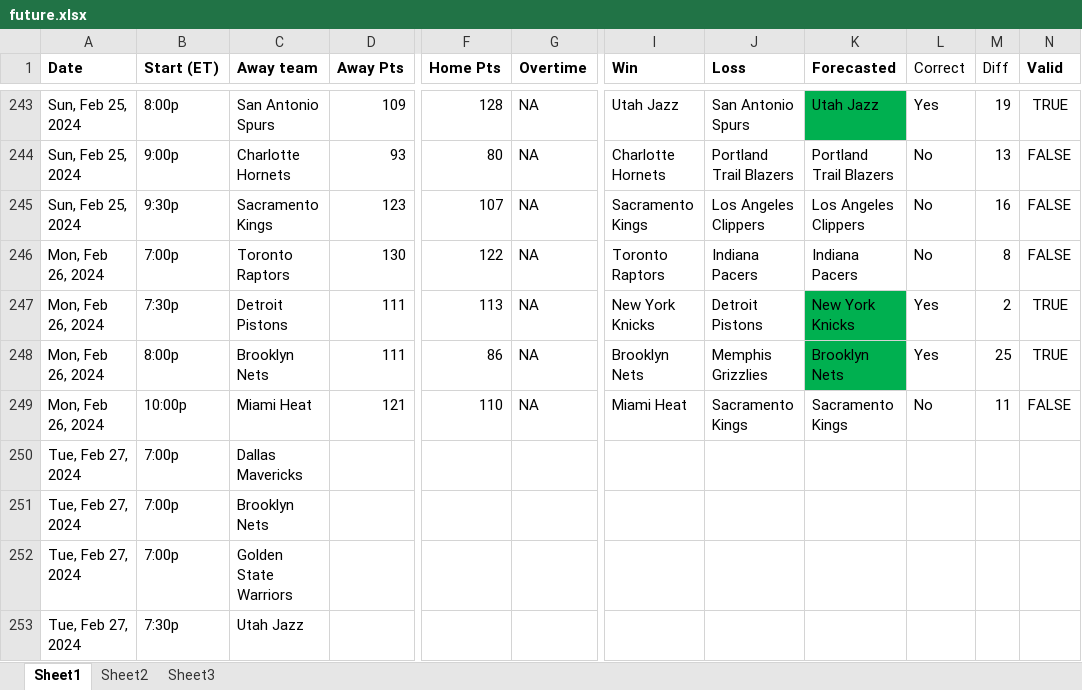
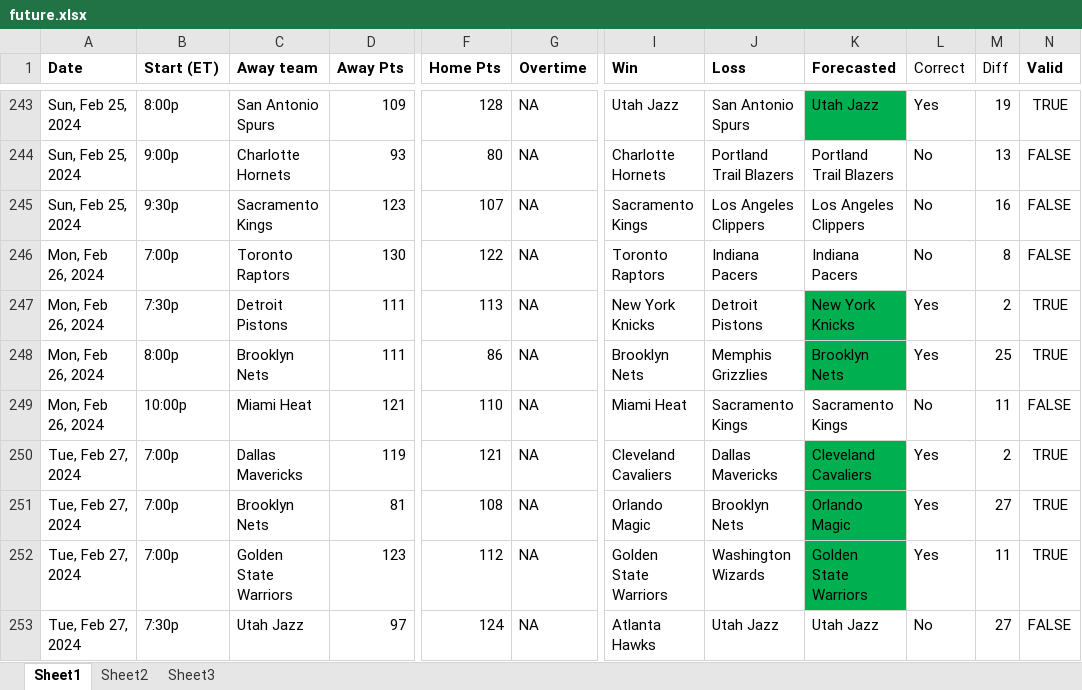
Before and after one commit to ballgorithm/NBA_Projections, an Excel workbook: future.xlsx, sheet Sheet1, drawn as a sheet; only a part is shown, gaps mark what is left out; values as stored, in another font and other column widths than the file's, no borders; the diff covers the shown part only; the diff names each change by its address in the sheet, - before the commit and + after, or states it on an @@ line.

Commit message:
modified:   NBA2324.xlsx modified:   espn_comparison.ipynb modified:   espn_comparison.xlsx modified:   future.xlsx modified:   nba_v1.1.ipynb

```diff
--- a/future.xlsx (sheet Sheet1)
+++ b/future.xlsx (sheet Sheet1)
-D250 (Away Pts): (empty)
+D250 (Away Pts): 119
-F250 (Home Pts): (empty)
+F250 (Home Pts): 121
-G250:G253 (Overtime): (empty)
+G250:G253 (Overtime): NA
-I250 (Win): (empty)
+I250 (Win): Cleveland Cavaliers
-J250 (Loss): (empty)
+J250 (Loss): Dallas Mavericks
-K250 (Forecasted): (empty)
+K250 (Forecasted): Cleveland Cavaliers
-K250:K252 fill: none
+K250:K252 fill: #00B050
-L250:L252 (Correct): (empty)
+L250:L252 (Correct): Yes
-M250 (Diff): (empty)
+M250 (Diff): 2
-N250:N252 (Valid): (empty)
+N250:N252 (Valid): TRUE
-D251 (Away Pts): (empty)
+D251 (Away Pts): 81
-F251 (Home Pts): (empty)
+F251 (Home Pts): 108
-I251 (Win): (empty)
+I251 (Win): Orlando Magic
-J251 (Loss): (empty)
+J251 (Loss): Brooklyn Nets
-K251 (Forecasted): (empty)
+K251 (Forecasted): Orlando Magic
-M251 (Diff): (empty)
+M251 (Diff): 27
-D252 (Away Pts): (empty)
+D252 (Away Pts): 123
-F252 (Home Pts): (empty)
+F252 (Home Pts): 112
-I252 (Win): (empty)
+I252 (Win): Golden State Warriors
-J252 (Loss): (empty)
+J252 (Loss): Washington Wizards
-K252 (Forecasted): (empty)
+K252 (Forecasted): Golden State Warriors
-M252 (Diff): (empty)
+M252 (Diff): 11
-D253 (Away Pts): (empty)
+D253 (Away Pts): 97
-F253 (Home Pts): (empty)
+F253 (Home Pts): 124
-I253 (Win): (empty)
+I253 (Win): Atlanta Hawks
-J253 (Loss): (empty)
+J253 (Loss): Utah Jazz
-K253 (Forecasted): (empty)
+K253 (Forecasted): Utah Jazz
-L253 (Correct): (empty)
+L253 (Correct): No
-M253 (Diff): (empty)
+M253 (Diff): 27
-N253 (Valid): (empty)
+N253 (Valid): FALSE
```
Also changed, not shown: 63 edited cells and cell formats elsewhere in this sheet, sheet Sheet2, NBA2324.xlsx, espn_comparison.xlsx, 2 other files.
